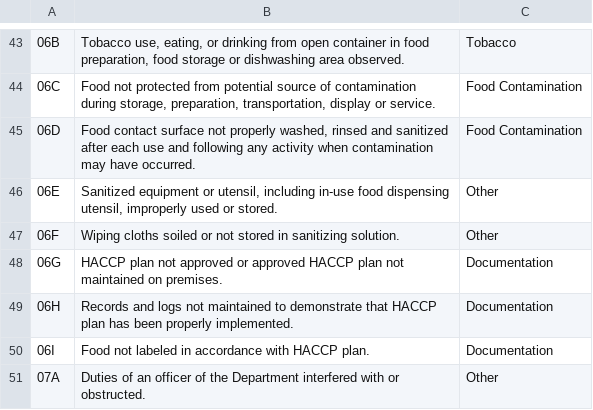
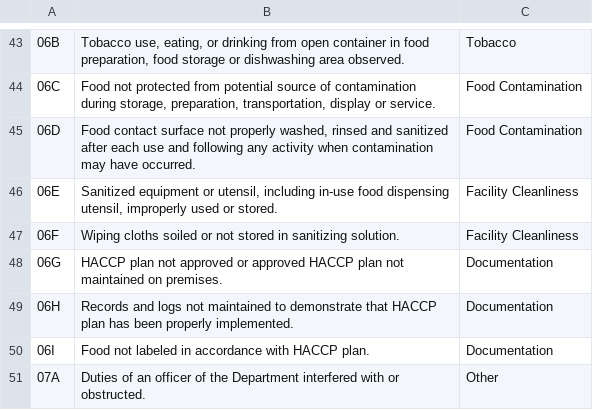
Before and after one commit to stefanopoggio/restaurant-inspection, a CSV file: Violations_explanation.csv, drawn as a sheet; only a part is shown, gaps mark what is left out; the diff covers the shown part only.

Commit message:
Modified the groups of violations

```diff
--- a/Violations_explanation.csv
+++ b/Violations_explanation.csv
@@ -45,4 +45,4 @@
 06D;Food contact surface not properly washed, rinsed and sanitized after each use and following any activity when contamination may have occurred.;Food Contamination
-06E;Sanitized equipment or utensil, including in-use food dispensing utensil, improperly used or stored.;Other
-06F;Wiping cloths soiled or not stored in sanitizing solution.;Other
+06E;Sanitized equipment or utensil, including in-use food dispensing utensil, improperly used or stored.;Facility Cleanliness
+06F;Wiping cloths soiled or not stored in sanitizing solution.;Facility Cleanliness
 06G;HACCP plan not approved or approved HACCP plan not maintained on premises.;Documentation
```
Also changed, not shown: 14 edited cells elsewhere in this file, 2 other files.
